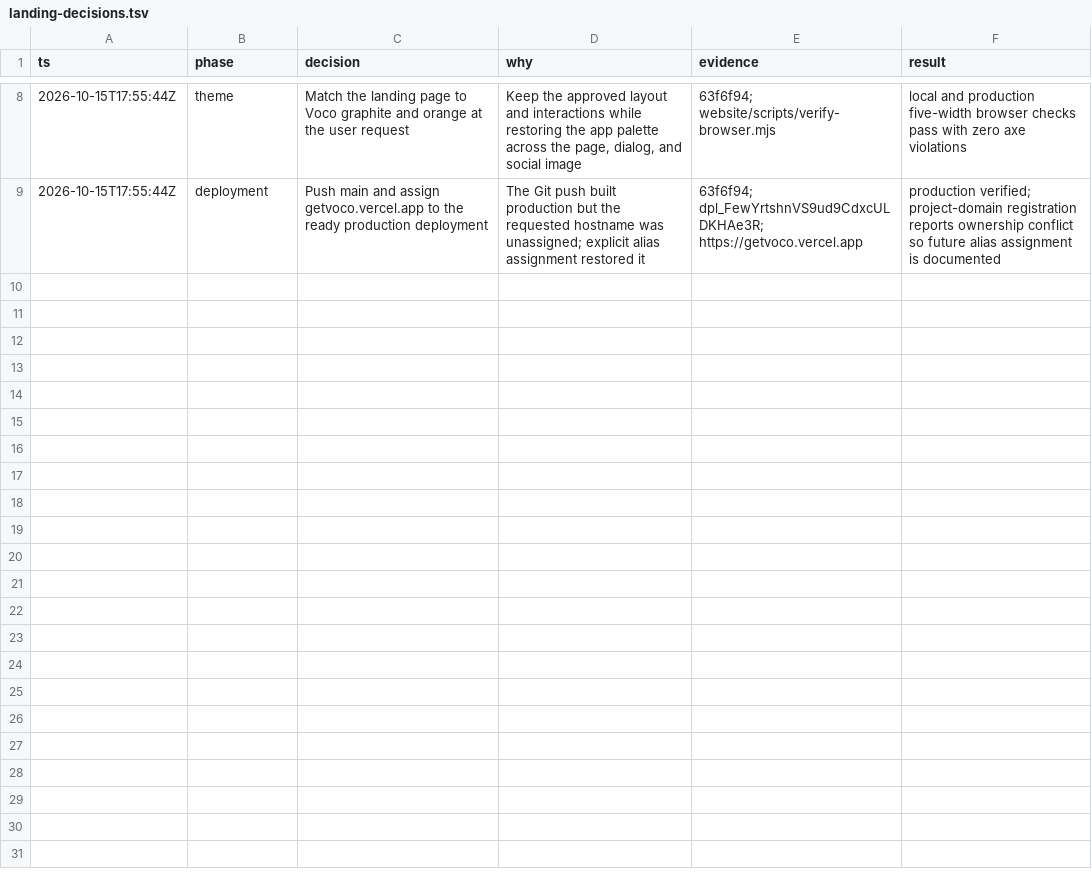
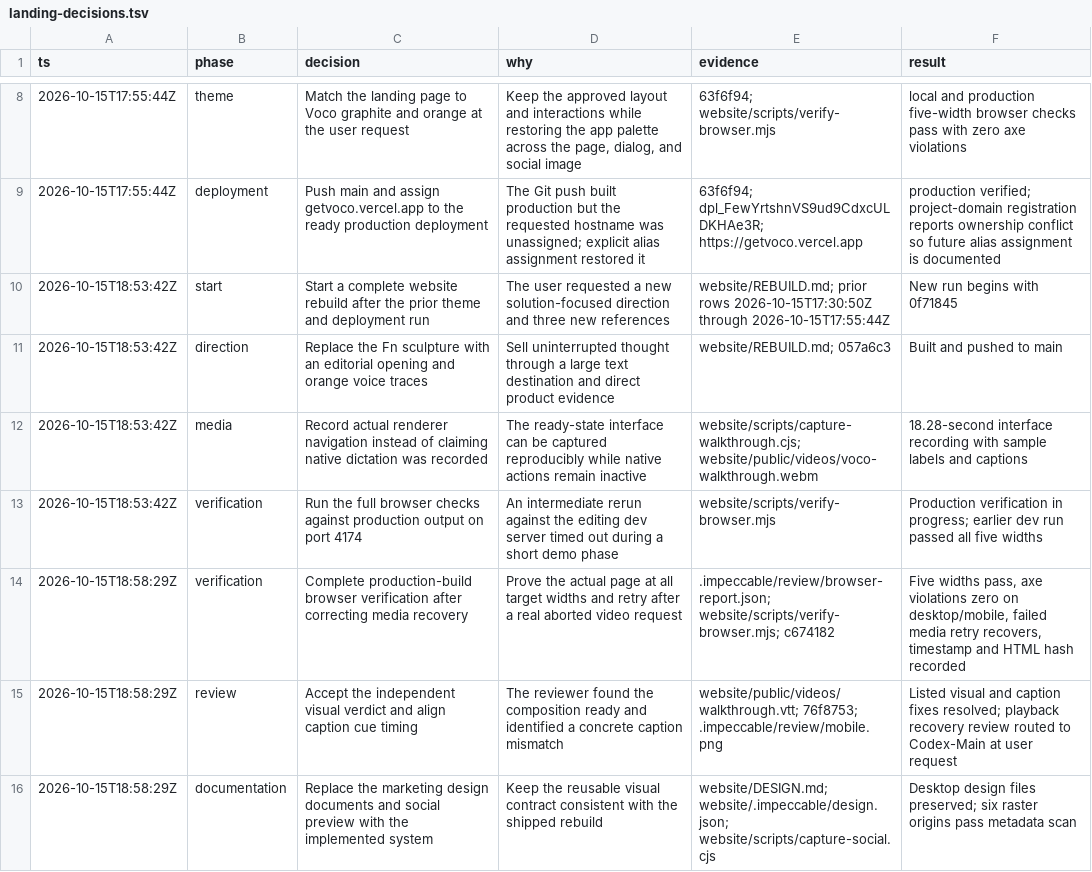
Before and after one commit to darshmahadevia/Voco, a TSV file: website/landing-decisions.tsv, drawn as a sheet; only a part is shown, gaps mark what is left out; the diff names each change by its address in the sheet, - before the commit and + after, or states it on an @@ line.

Commit message:
docs: record the rebuilt website system and verified behavior

```diff
--- a/website/landing-decisions.tsv
+++ b/website/landing-decisions.tsv
+row 10: 2026-10-15T18:53:42Z | start | Start a complete website rebuild after the prior theme and deployment run | The user requested a new solution-focused direction and three new references | website/REBUILD.md; prior rows 2026-10-15T17:30:50Z through 2026-10-15T17:55:44Z | New run begins with 0f71845
+row 11: 2026-10-15T18:53:42Z | direction | Replace the Fn sculpture with an editorial opening and orange voice traces | Sell uninterrupted thought through a large text destination and direct product evidence | website/REBUILD.md; 057a6c3 | Built and pushed to main
+row 12: 2026-10-15T18:53:42Z | media | Record actual renderer navigation instead of claiming native dictation was recorded | The ready-state interface can be captured reproducibly while native actions remain inactive | website/scripts/capture-walkthrough.cjs; website/public/videos/voco-walkthrough.webm | 18.28-second interface recording with sample labels and captions
+row 13: 2026-10-15T18:53:42Z | verification | Run the full browser checks against production output on port 4174 | An intermediate rerun against the editing dev server timed out during a short demo phase | website/scripts/verify-browser.mjs | Production verification in progress; earlier dev run passed all five widths
+row 14: 2026-10-15T18:58:29Z | verification | Complete production-build browser verification after correcting media recovery | Prove the actual page at all target widths and retry after a real aborted video request | .impeccable/review/browser-report.json; website/scripts/verify-browser.mjs; c674182 | Five widths pass, axe violations zero on desktop/mobile, failed media retry recovers, timestamp and HTML hash recorded
+row 15: 2026-10-15T18:58:29Z | review | Accept the independent visual verdict and align caption cue timing | The reviewer found the composition ready and identified a concrete caption mismatch | website/public/videos/walkthrough.vtt; 76f8753; .impeccable/review/mobile.png | Listed visual and caption fixes resolved; playback recovery review routed to Codex-Main at user request
+row 16: 2026-10-15T18:58:29Z | documentation | Replace the marketing design documents and social preview with the implemented system | Keep the reusable visual contract consistent with the shipped rebuild | website/DESIGN.md; website/.impeccable/design.json; website/scripts/capture-social.cjs | Desktop design files preserved; six raster origins pass metadata scan
```
Also changed, not shown: 6 other files.
